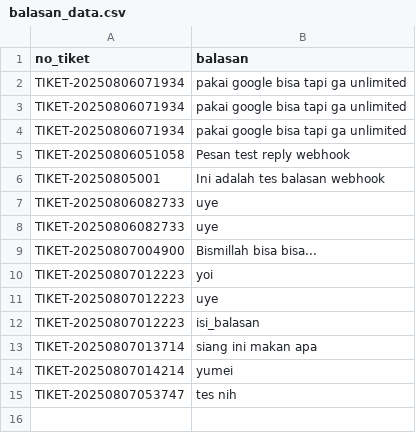
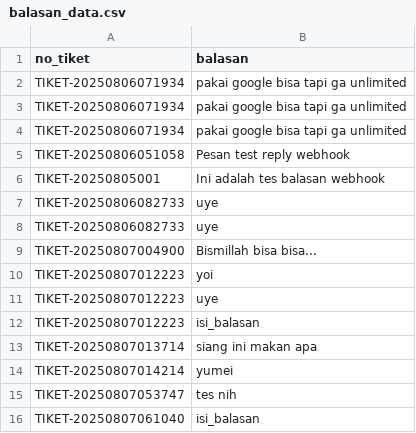
Before and after one commit to firmanaditya90/keluhanpayable, a CSV file: balasan_data.csv, drawn as a sheet; the diff names each change by its address in the sheet, - before the commit and + after, or states it on an @@ line.

Commit message:
Update balasan_data.csv

```diff
--- a/balasan_data.csv
+++ b/balasan_data.csv
+row 16: TIKET-20250807061040 | isi_balasan
```
